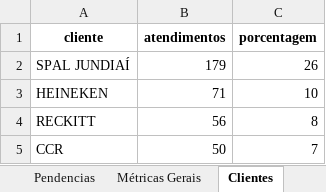
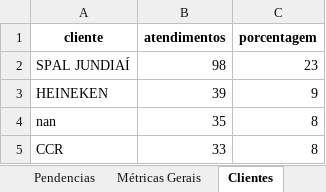
Before and after one commit to GabrielSilvaRit/Excel-painel, an Excel workbook: dados-atendimentos.xlsx, sheet Clientes, drawn as a sheet; values as stored, in another font and other column widths than the file's, no borders; removed rows and columns are numbered as before the commit, all else as after; the diff names each change by its address in the sheet, - before the commit and + after, or states it on an @@ line.

```diff
--- a/dados-atendimentos.xlsx (sheet Clientes)
+++ b/dados-atendimentos.xlsx (sheet Clientes)
-B2 (atendimentos): 179
+B2 (atendimentos): 98
-C2 (porcentagem): 26
+C2 (porcentagem): 23
-B3 (atendimentos): 71
+B3 (atendimentos): 39
-C3 (porcentagem): 10
+C3 (porcentagem): 9
-row 4: RECKITT | 56 | 8
+row 4: nan | 35 | 8
-B5 (atendimentos): 50
+B5 (atendimentos): 33
-C5 (porcentagem): 7
+C5 (porcentagem): 8
```
Also changed, not shown: sheet Dados, sheet DadosAte, sheet Setores, sheet Atendentes, sheet Pendencias, sheet GraficoHora, 2 more sheets.
